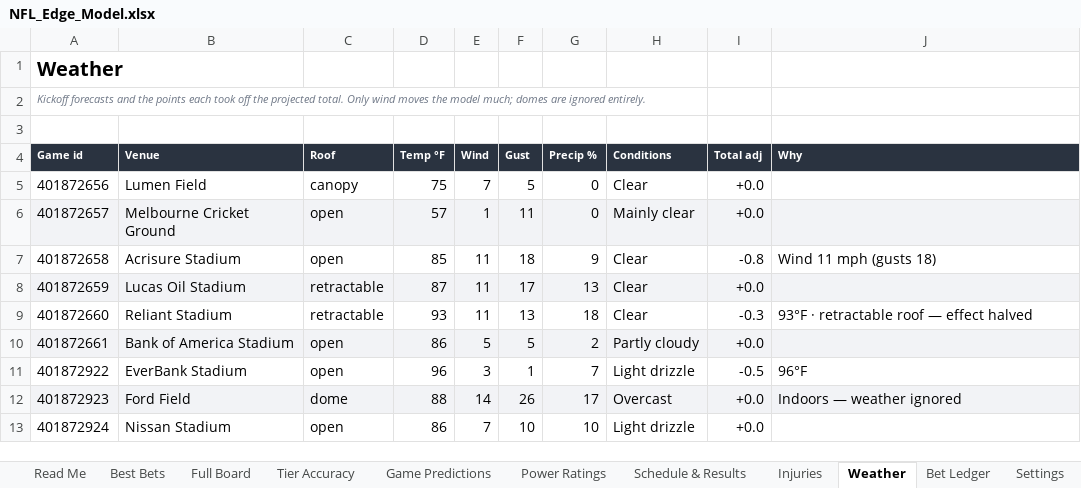
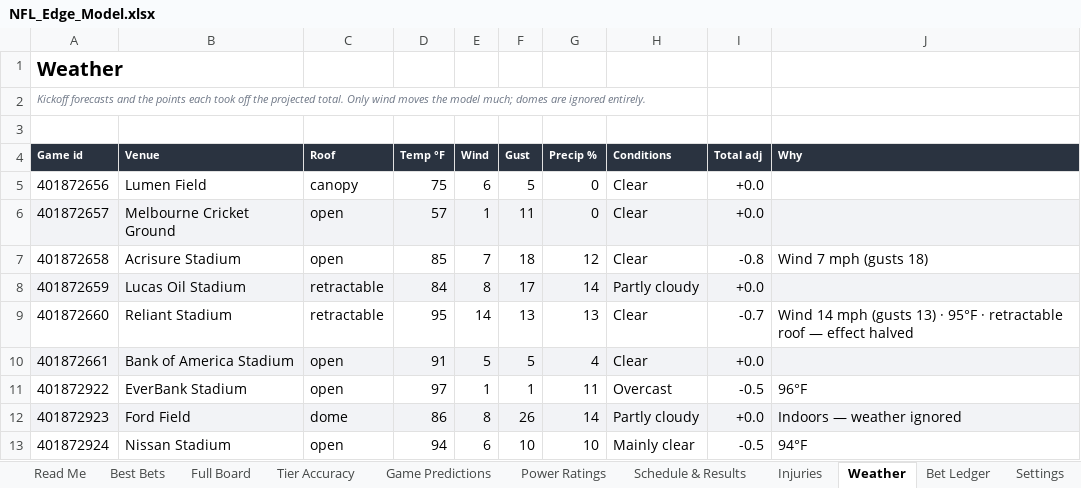
Before and after one commit to CHILLYCHILLY14/nfl-edge, an Excel workbook: NFL_Edge_Model.xlsx, sheet Weather, drawn as a sheet; only a part is shown; values as stored, in another font and other column widths than the file's, no borders; table styles not drawn; the diff covers the shown part only; the diff names each change by its address in the sheet, - before the commit and + after, or states it on an @@ line.

```diff
--- a/NFL_Edge_Model.xlsx (sheet Weather)
+++ b/NFL_Edge_Model.xlsx (sheet Weather)
-E5 (Wind): 7
+E5 (Wind): 6
-H6 (Conditions): Mainly clear
+H6 (Conditions): Clear
-E7 (Wind): 11
+E7 (Wind): 7
-G7 (Precip %): 9
+G7 (Precip %): 12
-J7 (Why): Wind 11 mph (gusts 18)
+J7 (Why): Wind 7 mph (gusts 18)
-D8 (Temp °F): 87
+D8 (Temp °F): 84
-E8 (Wind): 11
+E8 (Wind): 8
-G8 (Precip %): 13
+G8 (Precip %): 14
-H8 (Conditions): Clear
+H8 (Conditions): Partly cloudy
-D9 (Temp °F): 93
+D9 (Temp °F): 95
-E9 (Wind): 11
+E9 (Wind): 14
-G9 (Precip %): 18
+G9 (Precip %): 13
-I9 (Total adj): -0.3
+I9 (Total adj): -0.7
-J9 (Why): 93°F · retractable…
+J9 (Why): Wind 14 mph (gusts 13) · 95°F · retractable…
-D10 (Temp °F): 86
+D10 (Temp °F): 91
-G10 (Precip %): 2
+G10 (Precip %): 4
-H10 (Conditions): Partly cloudy
+H10 (Conditions): Clear
-D11 (Temp °F): 96
+D11 (Temp °F): 97
-E11 (Wind): 3
+E11 (Wind): 1
-G11 (Precip %): 7
+G11 (Precip %): 11
-H11 (Conditions): Light drizzle
+H11 (Conditions): Overcast
-D12 (Temp °F): 88
+D12 (Temp °F): 86
-E12 (Wind): 14
+E12 (Wind): 8
-G12 (Precip %): 17
+G12 (Precip %): 14
-H12 (Conditions): Overcast
+H12 (Conditions): Partly cloudy
-D13 (Temp °F): 86
+D13 (Temp °F): 94
-E13 (Wind): 7
+E13 (Wind): 6
-H13 (Conditions): Light drizzle
+H13 (Conditions): Mainly clear
-I13 (Total adj): +0.0
+I13 (Total adj): -0.5
-J13 (Why): (empty)
+J13 (Why): 94°F
```
Also changed, not shown: 70 edited cells elsewhere in this sheet, sheet Full Board, sheet Injuries, sheet Best Bets, sheet Game Predictions, sheet Schedule & Results, sheet Read Me, 1 more sheet, 15 other files.
